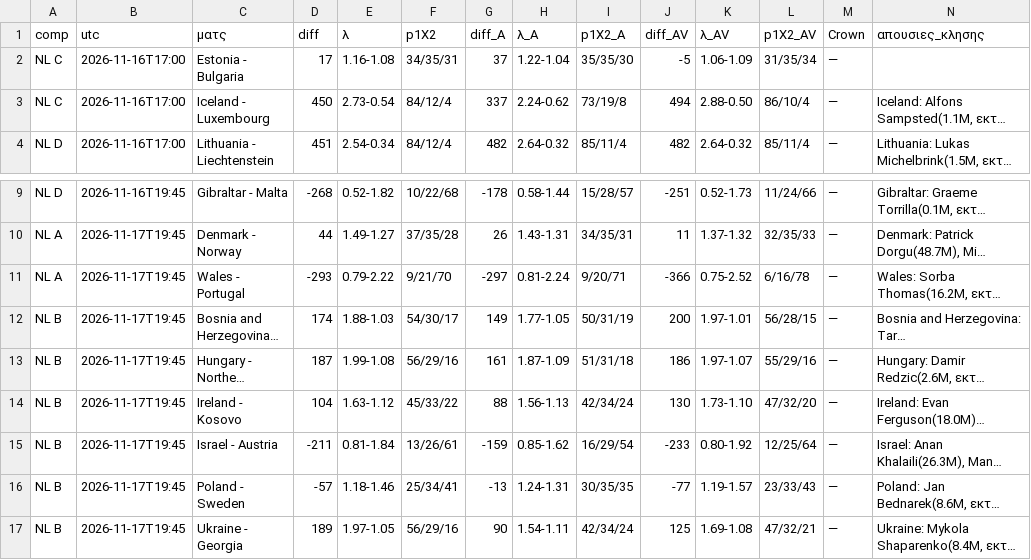
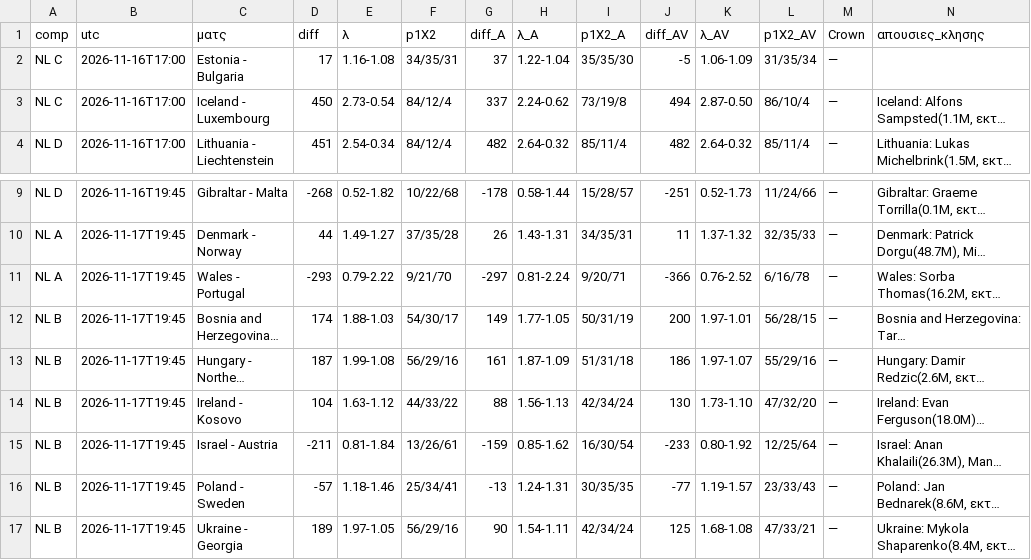
Before and after one commit to stelios1891-afk/xg-dashboard, a CSV file: intl_nl_shadow_2627.csv, drawn as a sheet; only a part is shown, gaps mark what is left out; long unchanged cells end in …; the diff names each change by its address in the sheet, - before the commit and + after, or states it on an @@ line.

```diff
--- a/intl_nl_shadow_2627.csv
+++ b/intl_nl_shadow_2627.csv
-K3 (λ_AV): 2.88-0.50
+K3 (λ_AV): 2.87-0.50
-K11 (λ_AV): 0.75-2.52
+K11 (λ_AV): 0.76-2.52
-F14 (p1X2): 45/33/22
+F14 (p1X2): 44/33/22
-I15 (p1X2_A): 16/29/54
+I15 (p1X2_A): 16/30/54
-K17 (λ_AV): 1.69-1.08
+K17 (λ_AV): 1.68-1.08
-L17 (p1X2_AV): 47/32/21
+L17 (p1X2_AV): 47/33/21
```
Also changed, not shown: 29 other files.
